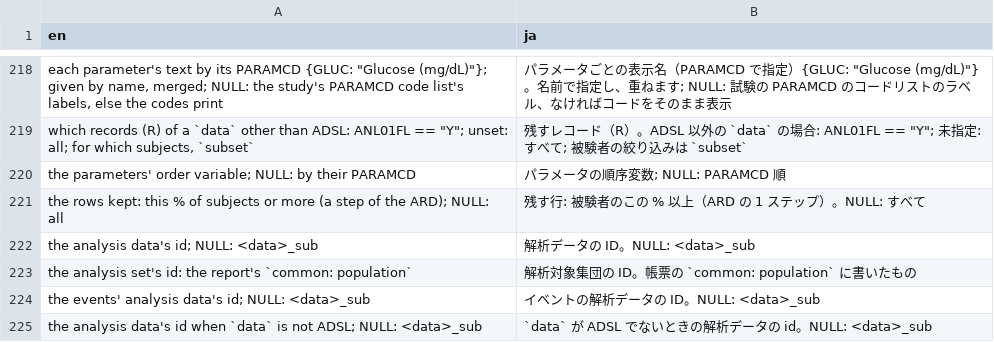
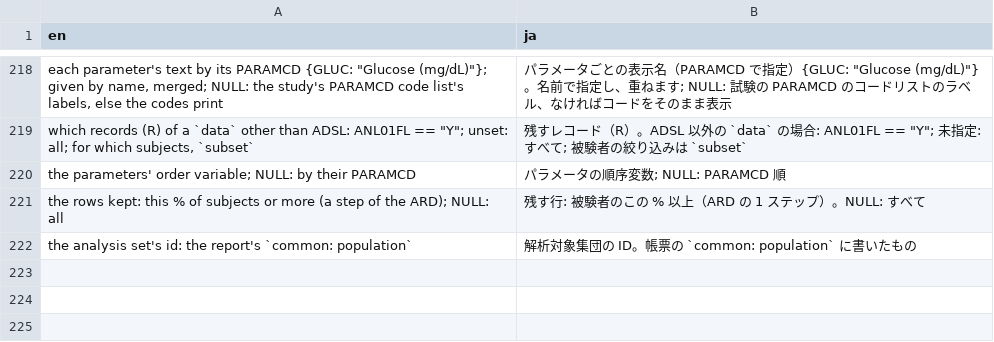
Before and after one commit to ichirio/tflplanner, a CSV file: inst/i18n/strings/template_labels.csv, drawn as a sheet; only a part is shown, gaps mark what is left out; the diff names each change by its address in the sheet, - before the commit and + after, or states it on an @@ line.

```diff
--- a/inst/i18n/strings/template_labels.csv
+++ b/inst/i18n/strings/template_labels.csv
-row 222: the analysis data's id; NULL: <data>_sub | 解析データの ID。NULL: <data>_sub
-row 224: the events' analysis data's id; NULL: <data>_sub | イベントの解析データの ID。NULL: <data>_sub
-row 225: the analysis data's id when `data` is not ADSL; NULL: <data>_sub | `data` が ADSL でないときの解析データの id。NULL: <data>_sub
```
